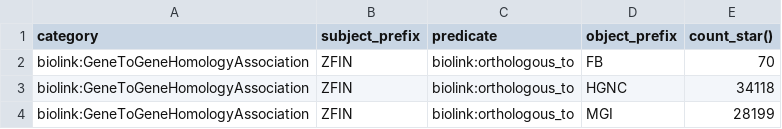
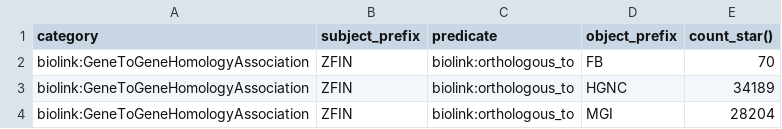
Before and after one commit to monarch-initiative/zfin-orthology-ingest, a TSV file: docs/edges_report.tsv, drawn as a sheet.

```diff
--- a/docs/edges_report.tsv
+++ b/docs/edges_report.tsv
@@ -2,3 +2,3 @@ category	subject_prefix	predicate	object_prefix	count_star()
 biolink:GeneToGeneHomologyAssociation	ZFIN	biolink:orthologous_to	FB	70
-biolink:GeneToGeneHomologyAssociation	ZFIN	biolink:orthologous_to	HGNC	34118
-biolink:GeneToGeneHomologyAssociation	ZFIN	biolink:orthologous_to	MGI	28199
+biolink:GeneToGeneHomologyAssociation	ZFIN	biolink:orthologous_to	HGNC	34189
+biolink:GeneToGeneHomologyAssociation	ZFIN	biolink:orthologous_to	MGI	28204
```
Also changed, not shown: 4 other files.
